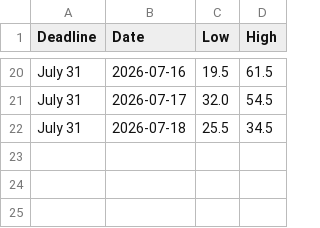
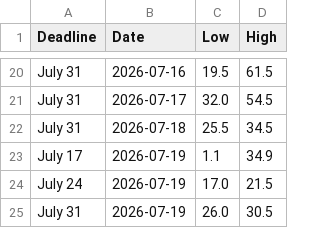
Before and after one commit to Caleblucas1/polymarket-wti-snapshot, a CSV file: houthi_saudi_action_9am_ranges.csv, drawn as a sheet; only a part is shown, gaps mark what is left out; the diff names each change by its address in the sheet, - before the commit and + after, or states it on an @@ line.

Commit message:
Update daily market snapshots

```diff
--- a/houthi_saudi_action_9am_ranges.csv
+++ b/houthi_saudi_action_9am_ranges.csv
+row 23: July 17 | 2026-07-19 | 1.1 | 34.9
+row 24: July 24 | 2026-07-19 | 17.0 | 21.5
+row 25: July 31 | 2026-07-19 | 26.0 | 30.5
```
